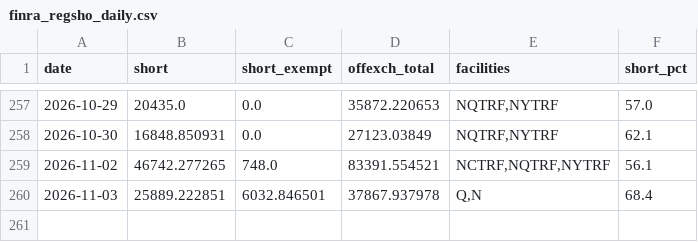
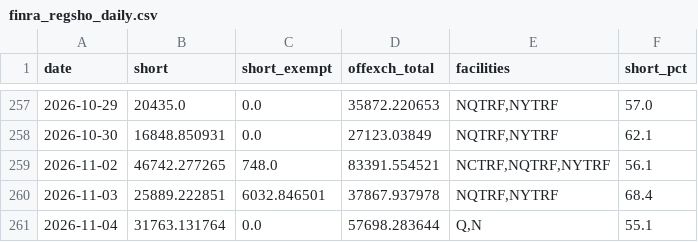
Before and after one commit to juanshuw/pre-flow-tracker, a CSV file: data/finra_regsho_daily.csv, drawn as a sheet; only a part is shown, gaps mark what is left out.

```diff
--- a/data/finra_regsho_daily.csv
+++ b/data/finra_regsho_daily.csv
@@ -259,2 +259,3 @@ date,short,short_exempt,offexch_total,facilities,short_pct
 2026-11-02,46742.277265,748.0,83391.554521,"NCTRF,NQTRF,NYTRF",56.1
-2026-11-03,25889.222851,6032.846501,37867.937978,"Q,N",68.4
+2026-11-03,25889.222851,6032.846501,37867.937978,"NQTRF,NYTRF",68.4
+2026-11-04,31763.131764,0.0,57698.283644,"Q,N",55.1
```
Also changed, not shown: data/options_daily.csv, data/run_status.csv, 24 other files.
